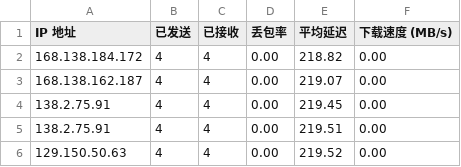
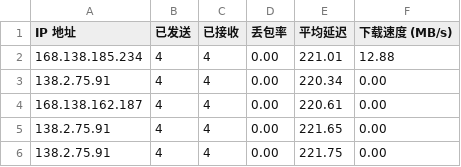
Before and after one commit to jmheqiao/CFCDN-Auto, a CSV file: CloudflareST/sg.csv, drawn as a sheet.

```diff
--- a/CloudflareST/sg.csv
+++ b/CloudflareST/sg.csv
@@ -1,6 +1,6 @@
 IP 地址,已发送,已接收,丢包率,平均延迟,下载速度 (MB/s)
-168.138.184.172,4,4,0.00,218.82,0.00
-168.138.162.187,4,4,0.00,219.07,0.00
-138.2.75.91,4,4,0.00,219.45,0.00
-138.2.75.91,4,4,0.00,219.51,0.00
-129.150.50.63,4,4,0.00,219.52,0.00
+168.138.185.234,4,4,0.00,221.01,12.88
+138.2.75.91,4,4,0.00,220.34,0.00
+168.138.162.187,4,4,0.00,220.61,0.00
+138.2.75.91,4,4,0.00,221.65,0.00
+138.2.75.91,4,4,0.00,221.75,0.00
```
Also changed, not shown: 2 other files.
